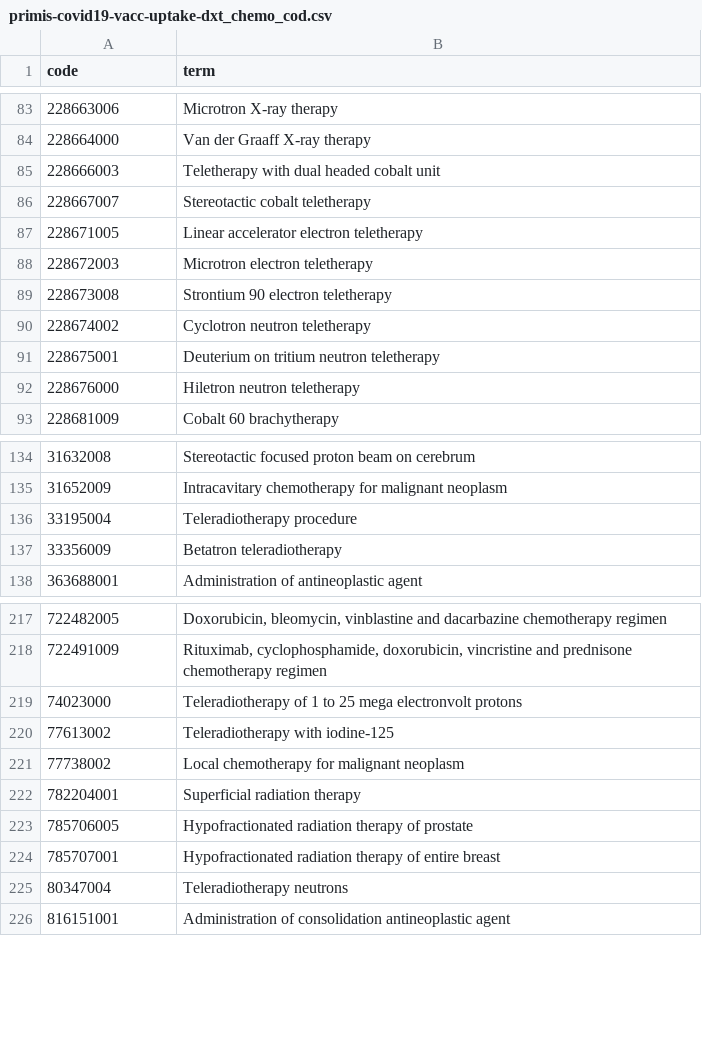
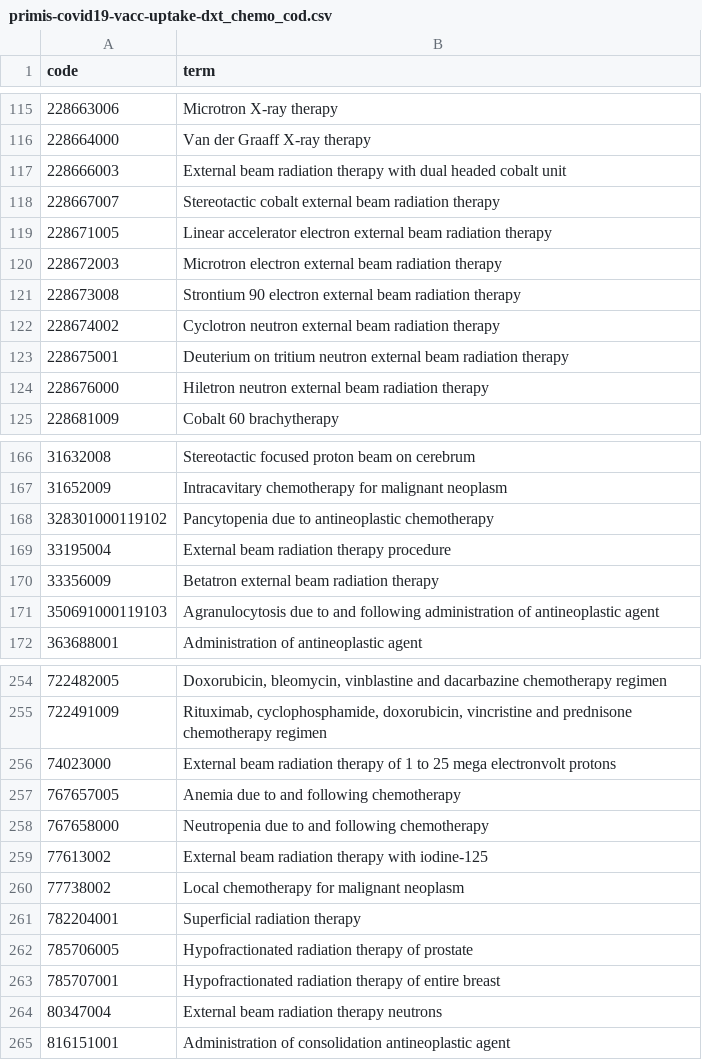
Before and after one commit to opensafely/covid-risk-immunocompromised, a CSV file: codelists/primis-covid19-vacc-uptake-dxt_chemo_cod.csv, drawn as a sheet; only a part is shown, gaps mark what is left out; the diff covers the shown part only.

```diff
--- a/codelists/primis-covid19-vacc-uptake-dxt_chemo_cod.csv
+++ b/codelists/primis-covid19-vacc-uptake-dxt_chemo_cod.csv
@@ -84,10 +116,10 @@ code,term
 228664000,Van der Graaff X-ray therapy
-228666003,Teletherapy with dual headed cobalt unit
-228667007,Stereotactic cobalt teletherapy
-228671005,Linear accelerator electron teletherapy
-228672003,Microtron electron teletherapy
-228673008,Strontium 90 electron teletherapy
-228674002,Cyclotron neutron teletherapy
-228675001,Deuterium on tritium neutron teletherapy
-228676000,Hiletron neutron teletherapy
+228666003,External beam radiation therapy with dual headed cobalt unit
+228667007,Stereotactic cobalt external beam radiation therapy
+228671005,Linear accelerator electron external beam radiation therapy
+228672003,Microtron electron external beam radiation therapy
+228673008,Strontium 90 electron external beam radiation therapy
+228674002,Cyclotron neutron external beam radiation therapy
+228675001,Deuterium on tritium neutron external beam radiation therapy
+228676000,Hiletron neutron external beam radiation therapy
 228681009,Cobalt 60 brachytherapy
@@ -135,4 +167,6 @@ code,term
 31652009,Intracavitary chemotherapy for malignant neoplasm
-33195004,Teleradiotherapy procedure
-33356009,Betatron teleradiotherapy
+328301000119102,Pancytopenia due to antineoplastic chemotherapy
+33195004,External beam radiation therapy procedure
+33356009,Betatron external beam radiation therapy
+350691000119103,Agranulocytosis due to and following administration of antineoplastic agent
 363688001,Administration of antineoplastic agent
@@ -218,4 +255,6 @@ code,term
 722491009,"Rituximab, cyclophosphamide, doxorubicin, vincristine and prednisone chemotherapy regimen"
-74023000,Teleradiotherapy of 1 to 25 mega electronvolt protons
-77613002,Teleradiotherapy with iodine-125
+74023000,External beam radiation therapy of 1 to 25 mega electronvolt protons
+767657005,Anemia due to and following chemotherapy
+767658000,Neutropenia due to and following chemotherapy
+77613002,External beam radiation therapy with iodine-125
 77738002,Local chemotherapy for malignant neoplasm
@@ -224,3 +263,3 @@ code,term
 785707001,Hypofractionated radiation therapy of entire breast
-80347004,Teleradiotherapy neutrons
+80347004,External beam radiation therapy neutrons
 816151001,Administration of consolidation antineoplastic agent
```
Also changed, not shown: 35 added rows and 10 edited cells elsewhere in this file, codelists/opensafely-asthma-oral-prednisolone-medication.csv, codelists/primis-covid19-vacc-uptake-longres.csv, 12 other files.
